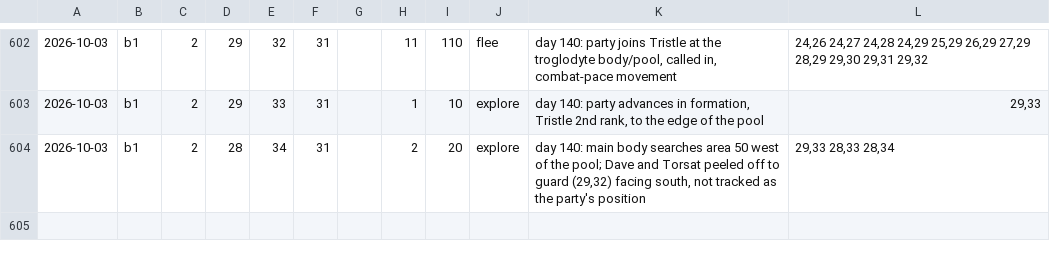
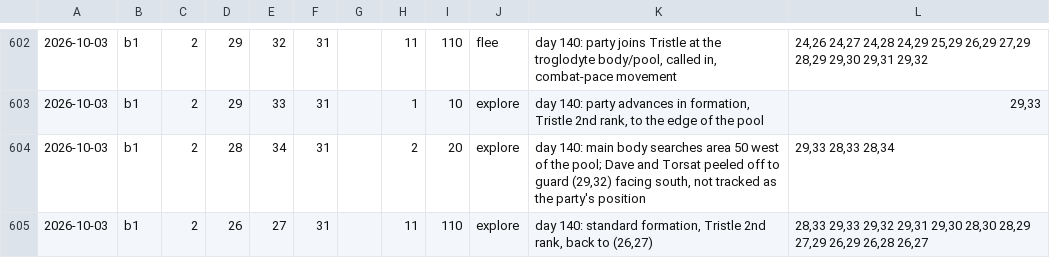
Before and after one commit to dllahr/claude_playing_advanced_dungeons_and_dragons_1st_edition, a TSV file: campaign/party.tsv, drawn as a sheet; only a part is shown, gaps mark what is left out; the diff names each change by its address in the sheet, - before the commit and + after, or states it on an @@ line.

```diff
--- a/campaign/party.tsv
+++ b/campaign/party.tsv
+row 605: 2026-10-03 | b1 | 2 | 26 | 27 | 31 |  | 11 | 110 | explore | day 140: standard formation, Tristle 2nd rank, back to (26,27) | 28,33 29,33 29,32 29,31 29,30 28,30 28,29 27,29 26,29 26,28 26,27
```
Also changed, not shown: campaign/clock.tsv.
